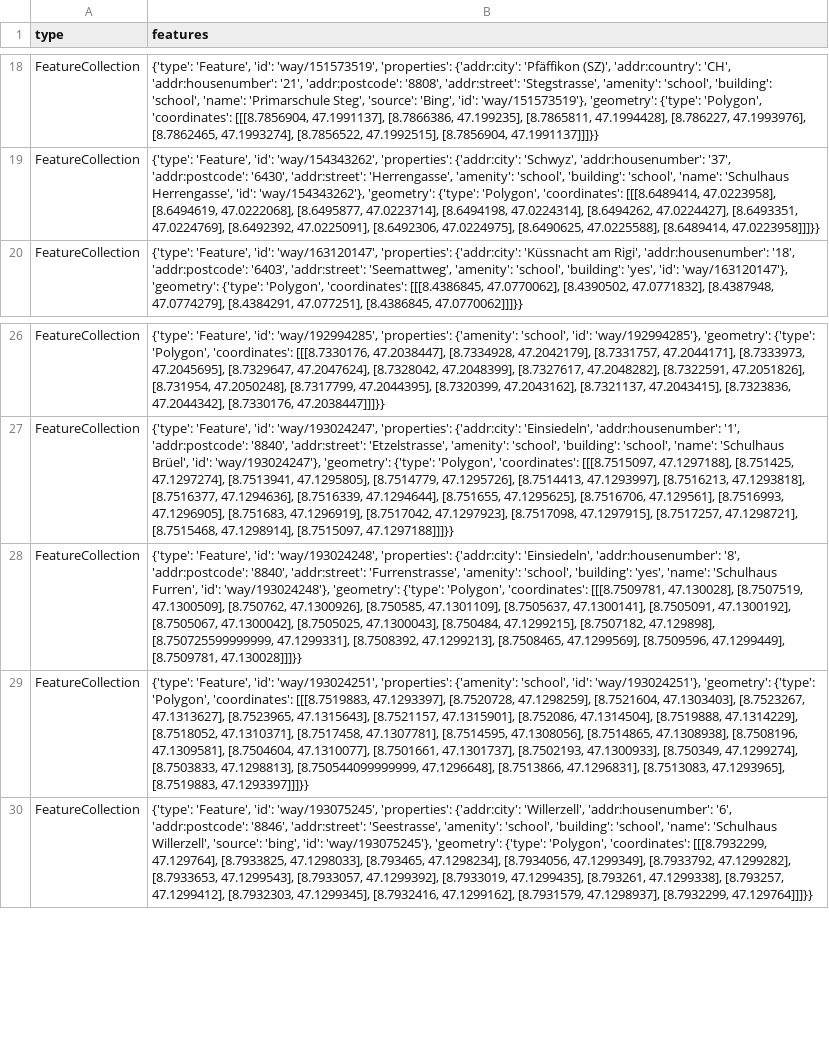
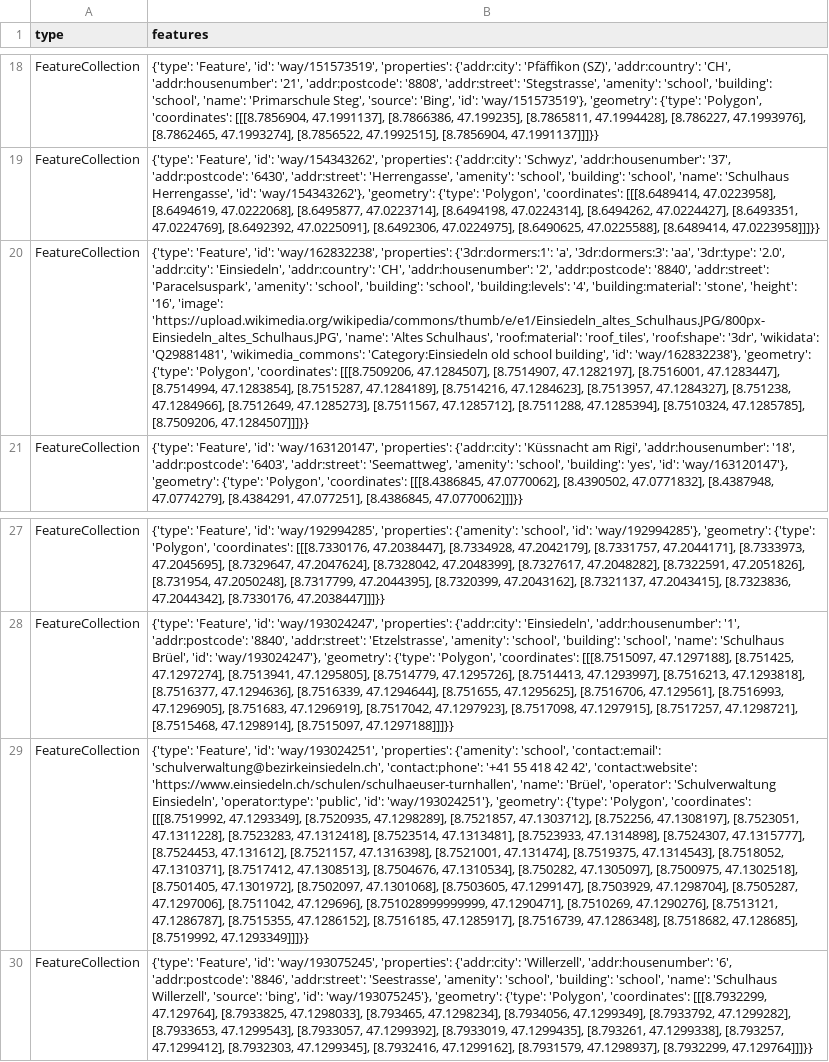
Before and after one commit to OpenBracketsCH/rescue-data, a CSV file: data/csv/schools/schools_kt_sz.csv, drawn as a sheet; only a part is shown, gaps mark what is left out; removed rows and columns are numbered as before the commit, all else as after; the diff names each change by its address in the sheet, - before the commit and + after, or states it on an @@ line.

```diff
--- a/data/csv/schools/schools_kt_sz.csv
+++ b/data/csv/schools/schools_kt_sz.csv
+row 20: FeatureCollection | {'type': 'Feature', 'id': 'way/162832238', 'properties': {'3dr:dormers:1': 'a', '3dr:dormers:3': 'aa', '3dr:type': '2.0', 'addr:city': 'Einsiedeln', 'addr:country': 'CH', 'addr:housenumber': '2', 'addr:postcode': '8840', 'addr:street': 'Paracelsuspark', 'amenity': 'school', 'building': 'school', 'building:levels': '4', 'building:material': 'stone', 'height': '16', 'image': 'https://upload.wikimedia.org/wikipedia/commons/thumb/e/e1/Einsiedeln_altes_Schulhaus.JPG/800px-Einsiedeln_altes_Schulhaus.JPG', 'name': 'Altes Schulhaus', 'roof:material': 'roof_tiles', 'roof:shape': '3dr', 'wikidata': 'Q29881481', 'wikimedia_commons': 'Category:Einsiedeln old school building', 'id': 'way/162832238'}, 'geometry': {'type': 'Polygon', 'coordinates': [[[8.7509206, 47.1284507], [8.7514907, 47.1282197], [8.7516001, 47.1283447], [8.7514994, 47.1283854], [8.7515287, 47.1284189], [8.7514216, 47.1284623], [8.7513957, 47.1284327], [8.751238, 47.1284966], [8.7512649, 47.1285273], [8.7511567, 47.1285712], [8.7511288, 47.1285394], [8.7510324, 47.1285785], [8.7509206, 47.1284507]]]}}
-row 28: FeatureCollection | {'type': 'Feature', 'id': 'way/193024248', 'properties': {'addr:city': 'Einsiedeln', 'addr:housenumber': '8', 'addr:postcode': '8840', 'addr:street': 'Furrenstrasse', 'amenity': 'school', 'building': 'yes', 'name': 'Schulhaus Furren', 'id': 'way/193024248'}, 'geometry': {'type': 'Polygon', 'coordinates': [[[8.7509781, 47.130028], [8.7507519, 47.1300509], [8.750762, 47.1300926], [8.750585, 47.1301109], [8.7505637, 47.1300141], [8.7505091, 47.1300192], [8.7505067, 47.1300042], [8.7505025, 47.1300043], [8.750484, 47.1299215], [8.7507182, 47.129898], [8.750725599999999, 47.1299331], [8.7508392, 47.1299213], [8.7508465, 47.1299569], [8.7509596, 47.1299449], [8.7509781, 47.130028]]]}}
-B29 (features): …{'amenity': 'school', 'id': 'way/193024251'}, 'geometry': {'type': 'Polygon', 'coordinates': [[[8.7519883, 47.1293397], [8.7520728, 47.1298259], [8.7521604, 47.1303403], [8.7523267, 47.1313627], [8.7523965, 47.1315643], [8.7521157, 47.1315901], [8.752086, 47.1314504], [8.7519888, 47.1314229], [8.7518052, 47.1310371], [8.7517458, 47.1307781], [8.7514595, 47.1308056], [8.7514865, 47.1308938], [8.7508196, 47.1309581], [8.7504604, 47.1310077], [8.7501661, 47.1301737], [8.7502193, 47.1300933], [8.750349, 47.1299274], [8.7503833, 47.1298813], [8.750544099999999, 47.1296648], [8.7513866, 47.1296831], [8.7513083, 47.1293965], [8.7519883, 47.1293397]]]}}
+B29 (features): …{'amenity': 'school', 'contact:email': 'schulverwaltung@bezirkeinsiedeln.ch', 'contact:phone': '+41 55 418 42 42', 'contact:website': 'https://www.einsiedeln.ch/schulen/schulhaeuser-turnhallen', 'name': 'Brüel', 'operator': 'Schulverwaltung Einsiedeln', 'operator:type': 'public', 'id': 'way/193024251'}, 'geometry': {'type': 'Polygon', 'coordinates': [[[8.7519992, 47.1293349], [8.7520935, 47.1298289], [8.7521857, 47.1303712], [8.752256, 47.1308197], [8.7523051, 47.1311228], [8.7523283, 47.1312418], [8.7523514, 47.1313481], [8.7523933, 47.1314898], [8.7524307, 47.1315777], [8.7524453, 47.131612], [8.7521157, 47.1316398], [8.7521001, 47.131474], [8.7519375, 47.1314543], [8.7518052, 47.1310371], [8.7517412, 47.1308513], [8.7504676, 47.1310534], [8.750282, 47.1305097], [8.7500975, 47.1302518], [8.7501405, 47.1301972], [8.7502097, 47.1301068], [8.7503605, 47.1299147], [8.7503929, 47.1298704], [8.7505287, 47.1297006], [8.7511042, 47.129696], [8.751028999999999, 47.1290471], [8.7510269, 47.1290276], [8.7513121, 47.1286787], [8.7515355, 47.1286152], [8.7516185, 47.1285917], [8.7516739, 47.1286348], [8.7518682, 47.128685], [8.7519992, 47.1293349]]]}}
```
Also changed, not shown: data/csv/facilities/hospital/hospital_dispo_srz.csv, data/csv/facilities/hospital/hospital_kt_zh.csv, 12 other files.
